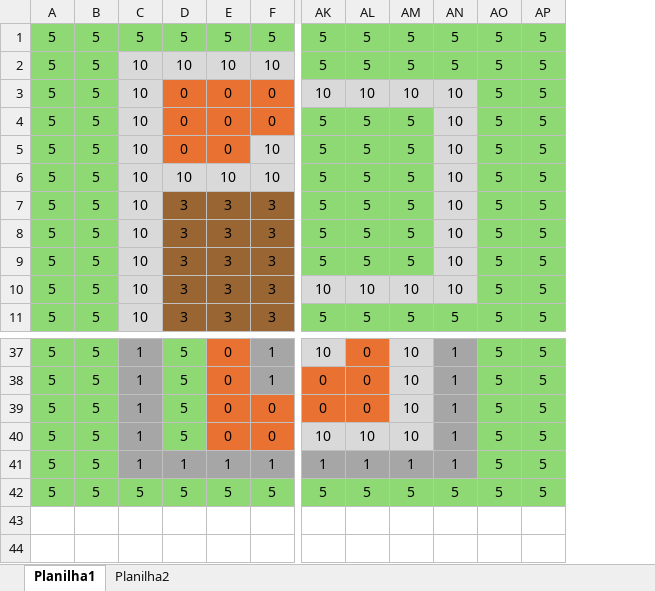
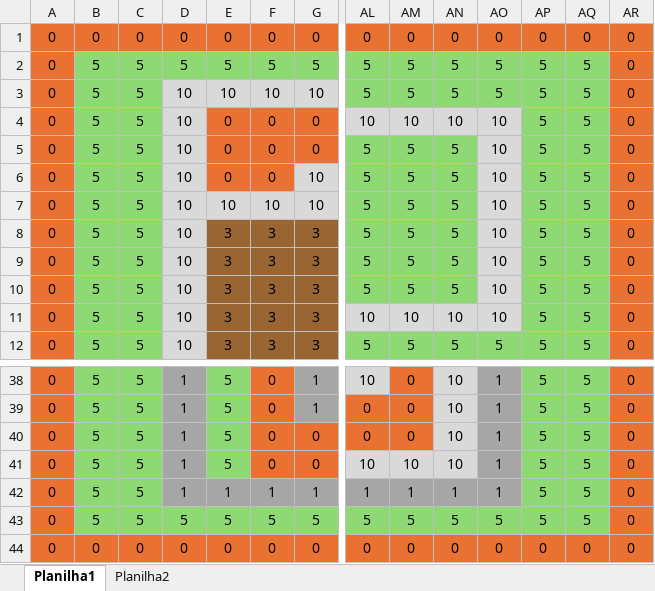
Before and after one commit to GabrielRoch4/trabalho-1-ia, an Excel workbook: matriz.xlsx, sheet Planilha1, drawn as a sheet; only a part is shown, gaps mark what is left out; values as stored, in another font and other column widths than the file's, no borders; addresses are those after the commit; rows hold the shown columns only; the diff names each change by its address in the sheet, - before the commit and + after, or states it on an @@ line.

```diff
--- a/matriz.xlsx (sheet Planilha1)
+++ b/matriz.xlsx (sheet Planilha1)
+column A, rows 2-12: all 0; rows 38-43: all 0
+column AR, rows 2-12: all 0; rows 38-43: all 0
+row 1: 0 | 0 | 0 | 0 | 0 | 0 | 0 | 0 | 0 | 0 | 0 | 0 | 0 | 0
+row 44: 0 | 0 | 0 | 0 | 0 | 0 | 0 | 0 | 0 | 0 | 0 | 0 | 0 | 0
```
Also changed, not shown: 1 other file.
